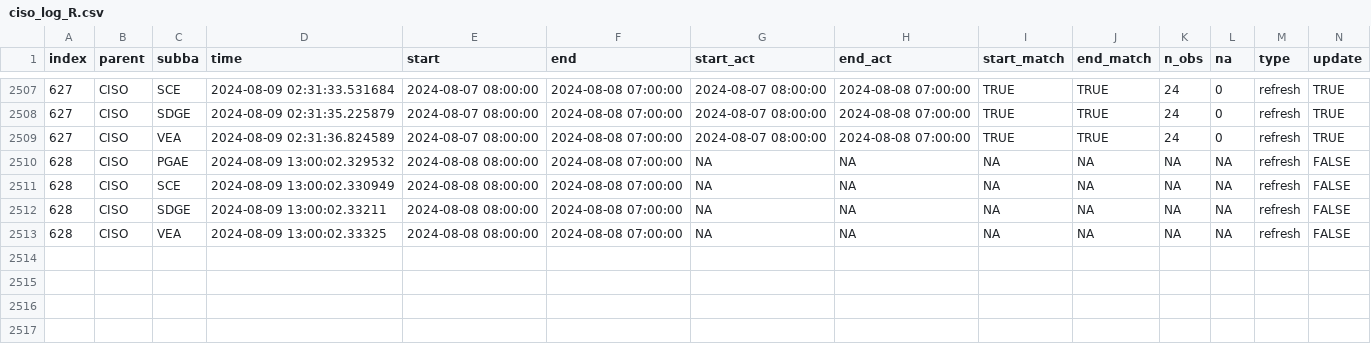
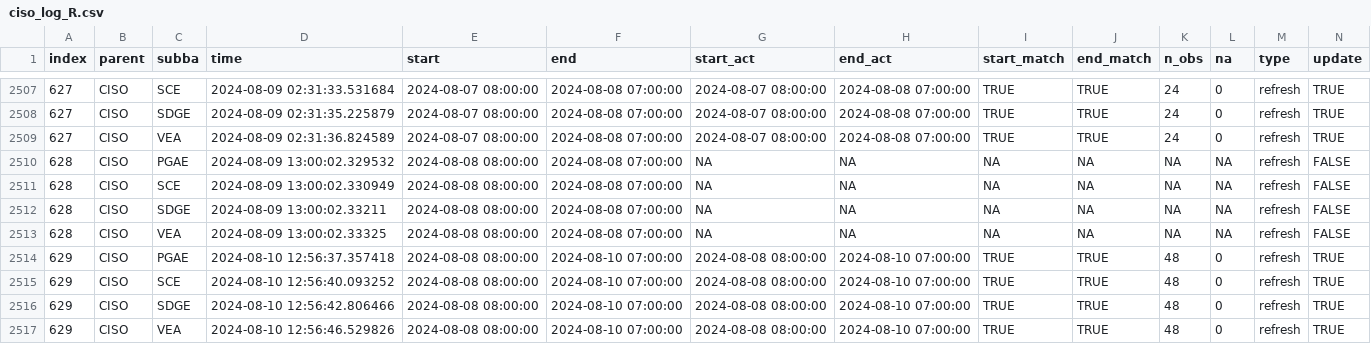
Before and after one commit to laughing-train/literate-train, a CSV file: metadata/ciso_log_R.csv, drawn as a sheet; only a part is shown, gaps mark what is left out; rows hold the shown columns only; the diff names each change by its address in the sheet, - before the commit and + after, or states it on an @@ line.

Commit message:
Auto update of the data

```diff
--- a/metadata/ciso_log_R.csv
+++ b/metadata/ciso_log_R.csv
+row 2514: 629 | CISO | PGAE | 2024-08-10 12:56:37.357418 | 2024-08-08 08:00:00 | 2024-08-10 07:00:00 | 2024-08-08 08:00:00 | 2024-08-10 07:00:00 | TRUE | TRUE | 48 | 0 | refresh | TRUE
+row 2515: 629 | CISO | SCE | 2024-08-10 12:56:40.093252 | 2024-08-08 08:00:00 | 2024-08-10 07:00:00 | 2024-08-08 08:00:00 | 2024-08-10 07:00:00 | TRUE | TRUE | 48 | 0 | refresh | TRUE
+row 2516: 629 | CISO | SDGE | 2024-08-10 12:56:42.806466 | 2024-08-08 08:00:00 | 2024-08-10 07:00:00 | 2024-08-08 08:00:00 | 2024-08-10 07:00:00 | TRUE | TRUE | 48 | 0 | refresh | TRUE
+row 2517: 629 | CISO | VEA | 2024-08-10 12:56:46.529826 | 2024-08-08 08:00:00 | 2024-08-10 07:00:00 | 2024-08-08 08:00:00 | 2024-08-10 07:00:00 | TRUE | TRUE | 48 | 0 | refresh | TRUE
```
Also changed, not shown: 1 other file.
